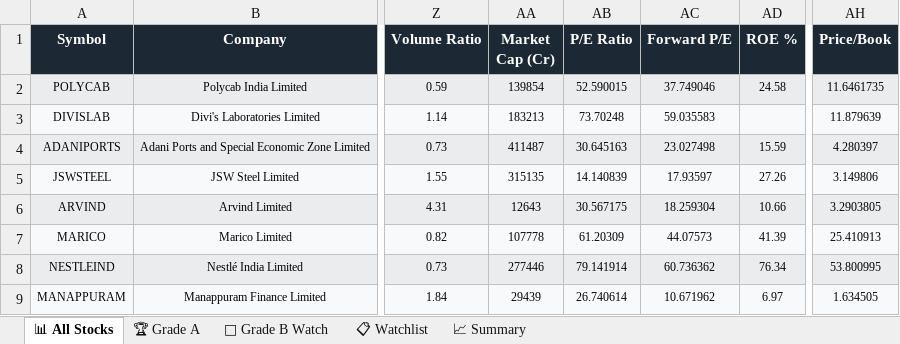
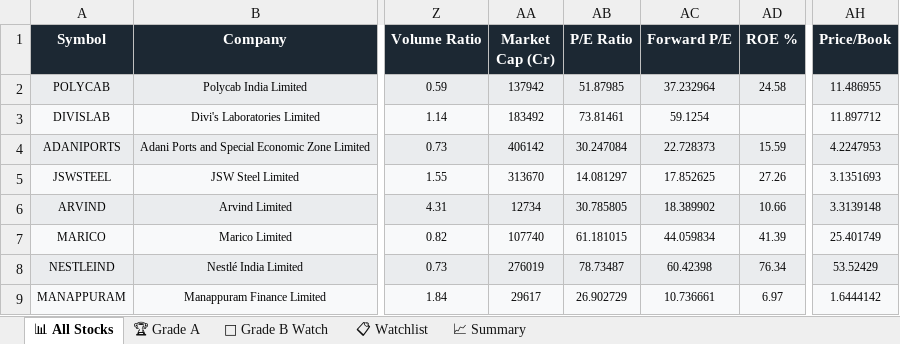
Before and after one commit to sashokkumars-sys/swing-screener, an Excel workbook: output/swing_screener_report.xlsx, sheet 📊 All Stocks, drawn as a sheet; only a part is shown, gaps mark what is left out; values as stored, in another font and other column widths than the file's, no borders; the diff covers the shown part only; the diff names each change by its address in the sheet, - before the commit and + after, or states it on an @@ line.

Commit message:
📈 Daily Screener Report — 19-May-2026 12:02 IST

```diff
--- a/output/swing_screener_report.xlsx (sheet 📊 All Stocks)
+++ b/output/swing_screener_report.xlsx (sheet 📊 All Stocks)
-AA2 (Market Cap (Cr)): 139854
+AA2 (Market Cap (Cr)): 137942
-AB2 (P/E Ratio): 52.590015
+AB2 (P/E Ratio): 51.87985
-AC2 (Forward P/E): 37.749046
+AC2 (Forward P/E): 37.232964
-AH2 (Price/Book): 11.6461735
+AH2 (Price/Book): 11.486955
-AA3 (Market Cap (Cr)): 183213
+AA3 (Market Cap (Cr)): 183492
-AB3 (P/E Ratio): 73.70248
+AB3 (P/E Ratio): 73.81461
-AC3 (Forward P/E): 59.035583
+AC3 (Forward P/E): 59.1254
-AH3 (Price/Book): 11.879639
+AH3 (Price/Book): 11.897712
-AA4 (Market Cap (Cr)): 411487
+AA4 (Market Cap (Cr)): 406142
-AB4 (P/E Ratio): 30.645163
+AB4 (P/E Ratio): 30.247084
-AC4 (Forward P/E): 23.027498
+AC4 (Forward P/E): 22.728373
-AH4 (Price/Book): 4.280397
+AH4 (Price/Book): 4.2247953
-AA5 (Market Cap (Cr)): 315135
+AA5 (Market Cap (Cr)): 313670
-AB5 (P/E Ratio): 14.140839
+AB5 (P/E Ratio): 14.081297
-AC5 (Forward P/E): 17.93597
+AC5 (Forward P/E): 17.852625
-AH5 (Price/Book): 3.149806
+AH5 (Price/Book): 3.1351693
-AA6 (Market Cap (Cr)): 12643
+AA6 (Market Cap (Cr)): 12734
-AB6 (P/E Ratio): 30.567175
+AB6 (P/E Ratio): 30.785805
-AC6 (Forward P/E): 18.259304
+AC6 (Forward P/E): 18.389902
-AH6 (Price/Book): 3.2903805
+AH6 (Price/Book): 3.3139148
-AA7 (Market Cap (Cr)): 107778
+AA7 (Market Cap (Cr)): 107740
-AB7 (P/E Ratio): 61.20309
+AB7 (P/E Ratio): 61.181015
-AC7 (Forward P/E): 44.07573
+AC7 (Forward P/E): 44.059834
-AH7 (Price/Book): 25.410913
+AH7 (Price/Book): 25.401749
-AA8 (Market Cap (Cr)): 277446
+AA8 (Market Cap (Cr)): 276019
-AB8 (P/E Ratio): 79.141914
+AB8 (P/E Ratio): 78.73487
-AC8 (Forward P/E): 60.736362
+AC8 (Forward P/E): 60.42398
-AH8 (Price/Book): 53.800995
+AH8 (Price/Book): 53.52429
-AA9 (Market Cap (Cr)): 29439
+AA9 (Market Cap (Cr)): 29617
-AB9 (P/E Ratio): 26.740614
+AB9 (P/E Ratio): 26.902729
-AC9 (Forward P/E): 10.671962
+AC9 (Forward P/E): 10.736661
-AH9 (Price/Book): 1.634505
+AH9 (Price/Book): 1.6444142
```
Also changed, not shown: 131 edited cells elsewhere in this sheet, sheet 👀 Grade B Watch, sheet 📋 Watchlist, sheet 📈 Summary, 2 other files.
